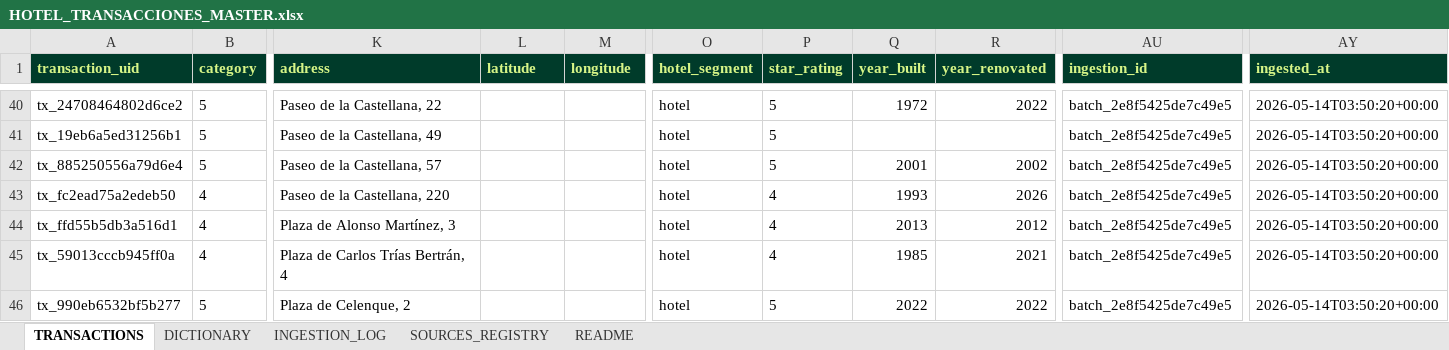
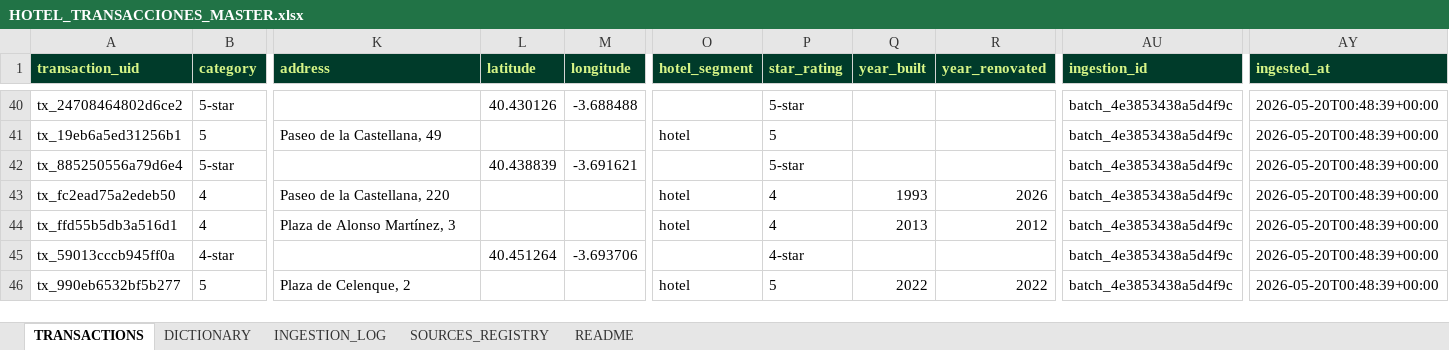
Before and after one commit to miguelsambricio-cyber/HotelVALORA, an Excel workbook: services/transactions/MASTER/HOTEL_TRANSACCIONES_MASTER.xlsx, sheet TRANSACTIONS, drawn as a sheet; only a part is shown, gaps mark what is left out; values as stored, in another font and other column widths than the file's, no borders; the diff covers the shown part only; the diff names each change by its address in the sheet, - before the commit and + after, or states it on an @@ line.

```diff
--- a/services/transactions/MASTER/HOTEL_TRANSACCIONES_MASTER.xlsx (sheet TRANSACTIONS)
+++ b/services/transactions/MASTER/HOTEL_TRANSACCIONES_MASTER.xlsx (sheet TRANSACTIONS)
-B40 (category): 5
+B40 (category): 5-star
-K40 (address): Paseo de la Castellana, 22
+K40 (address): (empty)
-L40 (latitude): (empty)
+L40 (latitude): 40.430126
-M40 (longitude): (empty)
+M40 (longitude): -3.688488
-O40 (hotel_segment): hotel
+O40 (hotel_segment): (empty)
-P40 (star_rating): 5
+P40 (star_rating): 5-star
-Q40 (year_built): 1972
+Q40 (year_built): (empty)
-R40 (year_renovated): 2022
+R40 (year_renovated): (empty)
-AU40:AU46 (ingestion_id): batch_2e8f5425de7c49e5
+AU40:AU46 (ingestion_id): batch_4e3853438a5d4f9c
-AY40:AY46 (ingested_at): 2026-05-14T03:50:20+00:00
+AY40:AY46 (ingested_at): 2026-05-20T00:48:39+00:00
-B42 (category): 5
+B42 (category): 5-star
-K42 (address): Paseo de la Castellana, 57
+K42 (address): (empty)
-L42 (latitude): (empty)
+L42 (latitude): 40.438839
-M42 (longitude): (empty)
+M42 (longitude): -3.691621
-O42 (hotel_segment): hotel
+O42 (hotel_segment): (empty)
-P42 (star_rating): 5
+P42 (star_rating): 5-star
-Q42 (year_built): 2001
+Q42 (year_built): (empty)
-R42 (year_renovated): 2002
+R42 (year_renovated): (empty)
-B45 (category): 4
+B45 (category): 4-star
-K45 (address): Plaza de Carlos Trías Bertrán, 4
+K45 (address): (empty)
-L45 (latitude): (empty)
+L45 (latitude): 40.451264
-M45 (longitude): (empty)
+M45 (longitude): -3.693706
-O45 (hotel_segment): hotel
+O45 (hotel_segment): (empty)
-P45 (star_rating): 4
+P45 (star_rating): 4-star
-Q45 (year_built): 1985
+Q45 (year_built): (empty)
-R45 (year_renovated): 2021
+R45 (year_renovated): (empty)
```
Also changed, not shown: 1527 edited cells elsewhere in this sheet, sheet README, services/compset/MASTER/COMPSET_MASTER.xlsx, services/compset/MASTER/HOTEL_POSITIONING_MASTER.xlsx, 23 other files.
